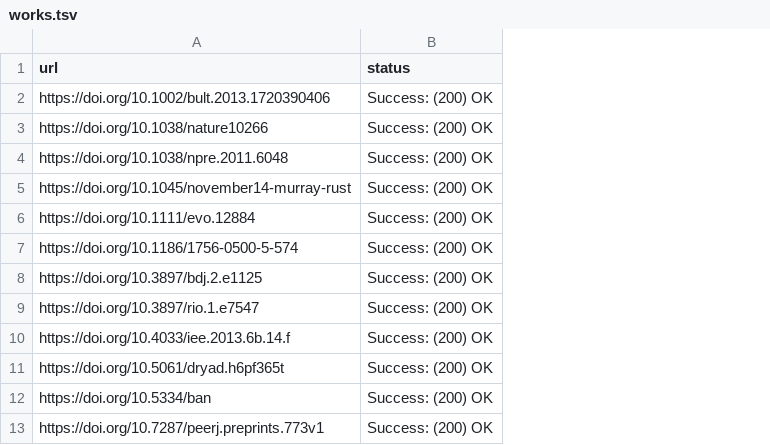
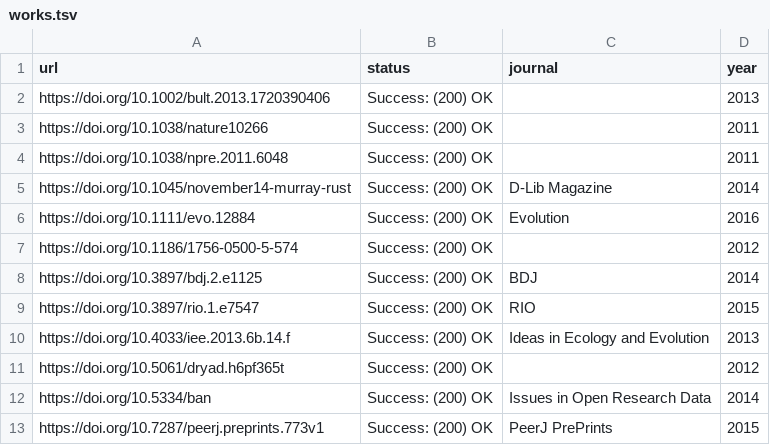
Before and after one commit to rossmounce/checkmydois, a TSV file: output/works.tsv, drawn as a sheet; the diff names each change by its address in the sheet, - before the commit and + after, or states it on an @@ line.

Commit message:
Add journal and year columns to output

```diff
--- a/output/works.tsv
+++ b/output/works.tsv
+column C (journal), rows 5-13: D-Lib Magazine | Evolution |  | BDJ | RIO | Ideas in Ecology and Evolution |  | Issues in Open Research Data | PeerJ PrePrints
+column D (year), rows 2-13: 2013 | 2011 | 2011 | 2014 | 2016 | 2012 | 2014 | 2015 | 2013 | 2012 | 2014 | 2015
```
Also changed, not shown: 2 other files.
